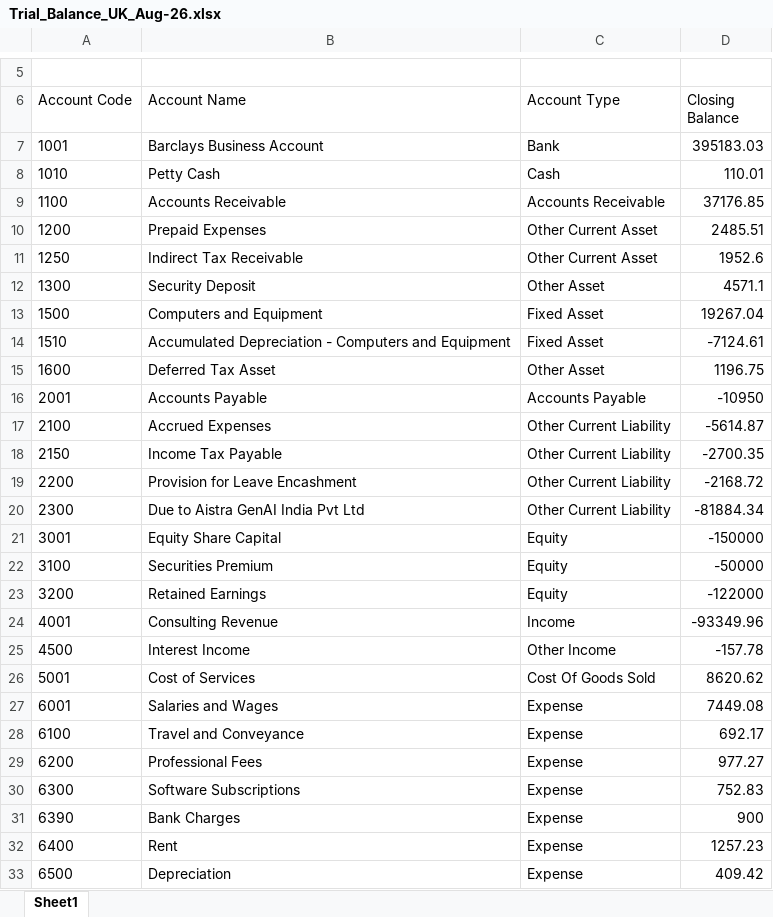
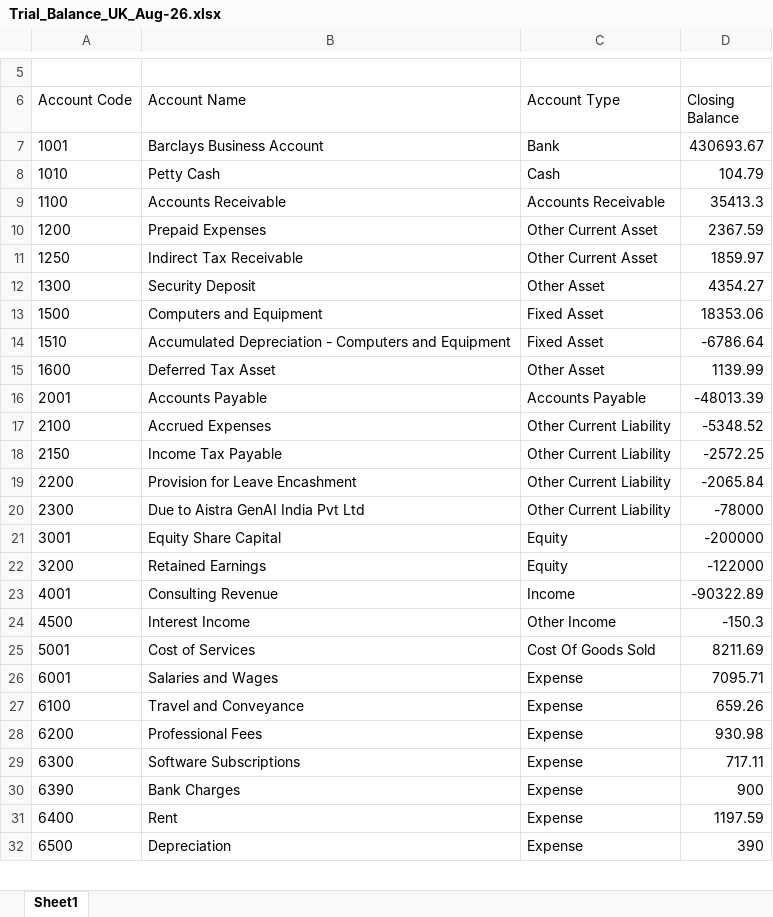
Before and after one commit to prafulla-aistra/aistra-fs, an Excel workbook: samples/Trial_Balance_UK_Aug-26.xlsx, sheet Sheet1, drawn as a sheet; only a part is shown, gaps mark what is left out; values as stored, in another font and other column widths than the file's, no borders; removed rows and columns are numbered as before the commit, all else as after; the diff covers the shown part only; the diff names each change by its address in the sheet, - before the commit and + after, or states it on an @@ line.

```diff
--- a/samples/Trial_Balance_UK_Aug-26.xlsx (sheet Sheet1)
+++ b/samples/Trial_Balance_UK_Aug-26.xlsx (sheet Sheet1)
-D7 (Closing Balance): 395183.03
+D7 (Closing Balance): 430693.67
-D8 (Closing Balance): 110.01
+D8 (Closing Balance): 104.79
-D9 (Closing Balance): 37176.85
+D9 (Closing Balance): 35413.3
-D10 (Closing Balance): 2485.51
+D10 (Closing Balance): 2367.59
-D11 (Closing Balance): 1952.6
+D11 (Closing Balance): 1859.97
-D12 (Closing Balance): 4571.1
+D12 (Closing Balance): 4354.27
-D13 (Closing Balance): 19267.04
+D13 (Closing Balance): 18353.06
-D14 (Closing Balance): -7124.61
+D14 (Closing Balance): -6786.64
-D15 (Closing Balance): 1196.75
+D15 (Closing Balance): 1139.99
-D16 (Closing Balance): -10950
+D16 (Closing Balance): -48013.39
-D17 (Closing Balance): -5614.87
+D17 (Closing Balance): -5348.52
-D18 (Closing Balance): -2700.35
+D18 (Closing Balance): -2572.25
-D19 (Closing Balance): -2168.72
+D19 (Closing Balance): -2065.84
-D20 (Closing Balance): -81884.34
+D20 (Closing Balance): -78000
-D21 (Closing Balance): -150000
+D21 (Closing Balance): -200000
-row 22: 3100 | Securities Premium | Equity | -50000
-D23 (Closing Balance): -93349.96
+D23 (Closing Balance): -90322.89
-D24 (Closing Balance): -157.78
+D24 (Closing Balance): -150.3
-D25 (Closing Balance): 8620.62
+D25 (Closing Balance): 8211.69
-D26 (Closing Balance): 7449.08
+D26 (Closing Balance): 7095.71
-D27 (Closing Balance): 692.17
+D27 (Closing Balance): 659.26
-D28 (Closing Balance): 977.27
+D28 (Closing Balance): 930.98
-D29 (Closing Balance): 752.83
+D29 (Closing Balance): 717.11
-D31 (Closing Balance): 1257.23
+D31 (Closing Balance): 1197.59
-D32 (Closing Balance): 409.42
+D32 (Closing Balance): 390
```
Also changed, not shown: 2 edited cells elsewhere in this sheet, samples/Exchange_Rates_per_USD_sample.xlsx, samples/Trial_Balance_IN_Aug-26.xlsx, 35 other files.
